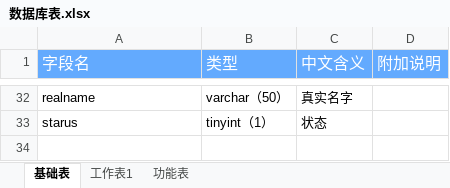
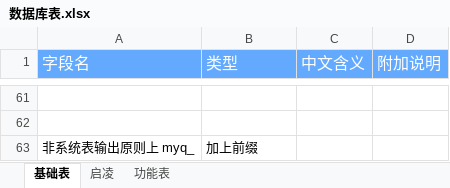
Before and after one commit to masonjs-cn/think-admin, an Excel workbook: mysql/数据库表.xlsx, sheet 基础表, drawn as a sheet; only a part is shown, gaps mark what is left out; values as stored, in another font and other column widths than the file's, no borders; addresses are those after the commit; the diff covers the shown part only; the diff names each change by its address in the sheet, - before the commit and + after, or states it on an @@ line.

```diff
--- a/mysql/数据库表.xlsx (sheet 基础表)
+++ b/mysql/数据库表.xlsx (sheet 基础表)
-sheet tab: 工作表1
+sheet tab: 启凌
-row 61: realname | varchar（50） | 真实名字
+row 61: (empty)
-row 62: starus | tinyint（1） | 状态
+row 62: (empty)
+row 63: 非系统表输出原则上 myq_ | 加上前缀
```
Also changed, not shown: 37 added rows, 8 removed rows, 1 moved row, 18 edited cells, cell formats and merged cells elsewhere in this sheet, sheet 启凌, 1 other file.
